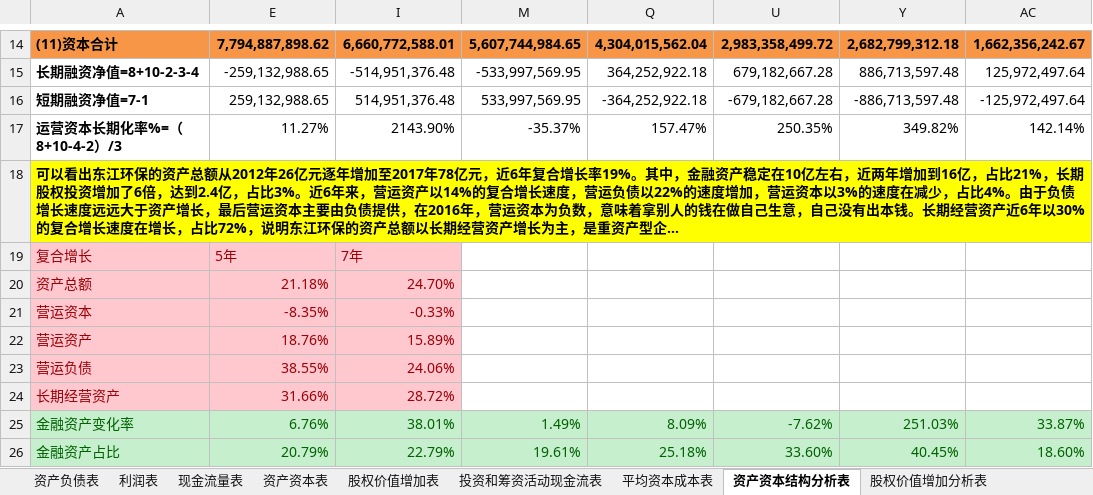
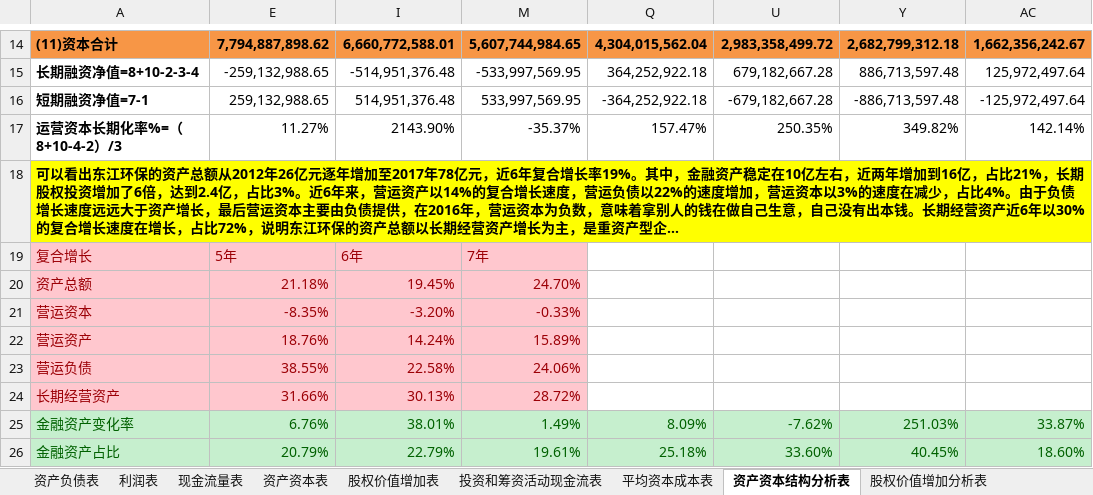
Before and after one commit to SkyFlyingFree/FinancialAnalysis, an Excel workbook: 上市公司/002672_东江环保.xlsm, sheet 资产资本结构分析表, drawn as a sheet; only a part is shown, gaps mark what is left out; long unchanged cells end in …; values as stored, in another font and other column widths than the file's, no borders; the diff names each change by its address in the sheet, - before the commit and + after, or states it on an @@ line.

```diff
--- a/上市公司/002672_东江环保.xlsm (sheet 资产资本结构分析表)
+++ b/上市公司/002672_东江环保.xlsm (sheet 资产资本结构分析表)
-I19: 7年
+I19: 6年
-M19: (empty)
+M19: 7年
-M19:M24 fill: none
+M19:M24 fill: #FFC7CE
-I20: 24.70%
+I20: 19.45%
-M20: (empty)
+M20: 24.70%
-I21: -0.33%
+I21: -3.20%
-M21: (empty)
+M21: -0.33%
-I22: 15.89%
+I22: 14.24%
-M22: (empty)
+M22: 15.89%
-I23: 24.06%
+I23: 22.58%
-M23: (empty)
+M23: 24.06%
-I24: 28.72%
+I24: 30.13%
-M24: (empty)
+M24: 28.72%
```
Also changed, not shown: sheet 股东权益回报率分析表, sheet 投资和筹资活动现金流表, sheet 自由现金流分析表, sheet 根据DCF测算价值表, sheet 股权价值增加分析表, hidden cells, 上市公司/002327_富安娜.xlsm, 财报分析.xlsm, 1 other file.
